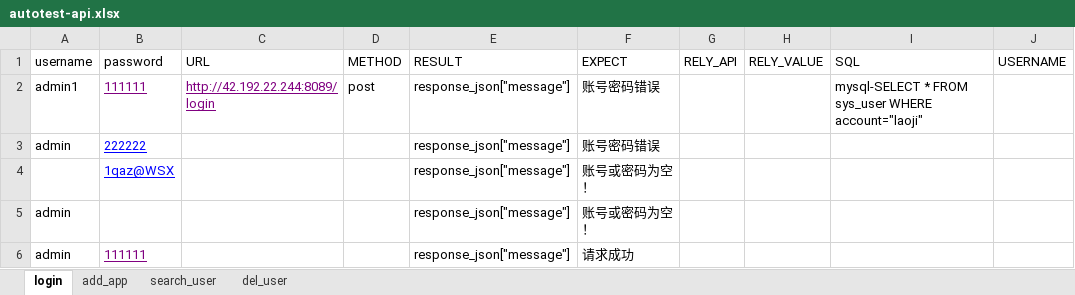
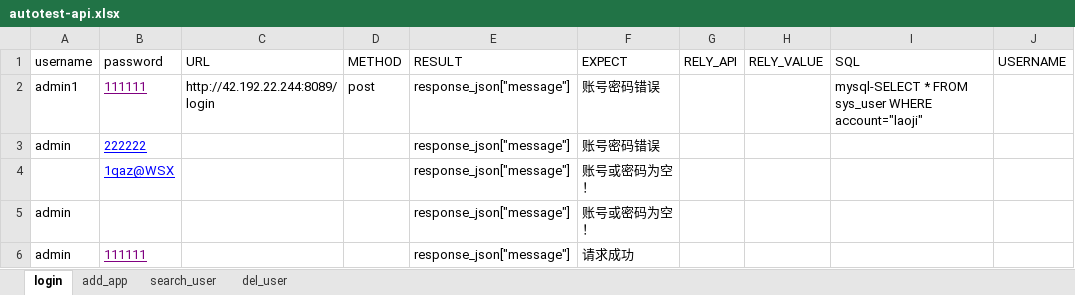
Before and after one commit to laoji888/automation-ui-and-api, an Excel workbook: apiData/autotest-api.xlsx, sheet login, drawn as a sheet; only a part is shown; values as stored, in another font and other column widths than the file's, no borders; the diff names each change by its address in the sheet, - before the commit and + after, or states it on an @@ line.

```diff
--- a/apiData/autotest-api.xlsx (sheet login)
+++ b/apiData/autotest-api.xlsx (sheet login)
@@ C2 underline: on → off, text colour: #800080 → black @@
```
Also changed, not shown: sheet add_app, sheet search_user, sheet del_user, 2 other files.
